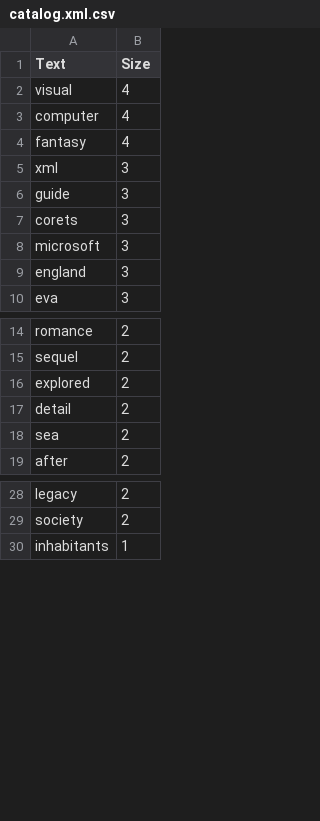
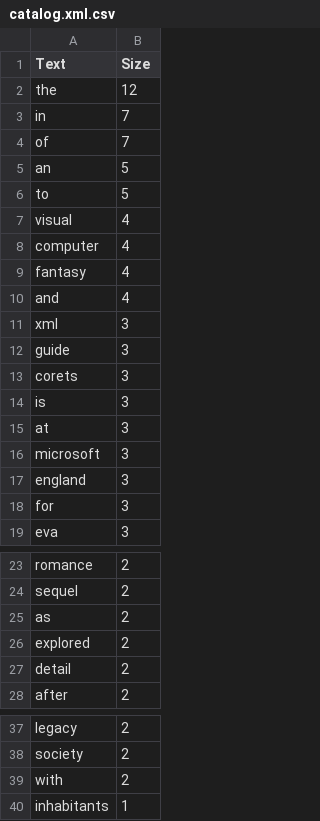
Before and after one commit to VDrews/RI, a CSV file: P2/results/defaultAnalyzer/catalog.xml.csv, drawn as a sheet; only a part is shown, gaps mark what is left out; removed rows and columns are numbered as before the commit, all else as after; the diff covers the shown part only; the diff names each change by its address in the sheet, - before the commit and + after, or states it on an @@ line.

```diff
--- a/P2/results/defaultAnalyzer/catalog.xml.csv
+++ b/P2/results/defaultAnalyzer/catalog.xml.csv
+row 2: the | 12
+row 3: in | 7
+row 4: of | 7
+row 5: an | 5
+row 6: to | 5
+row 10: and | 4
+row 14: is | 3
+row 15: at | 3
+row 18: for | 3
+row 25: as | 2
-row 18: sea | 2
+row 39: with | 2
```
Also changed, not shown: 3 added rows elsewhere in this file, P2/results/defaultAnalyzer/Tika2122.pdf.csv, P2/results/defaultAnalyzer/file-sample_500kB.doc.csv, 6 other files.
